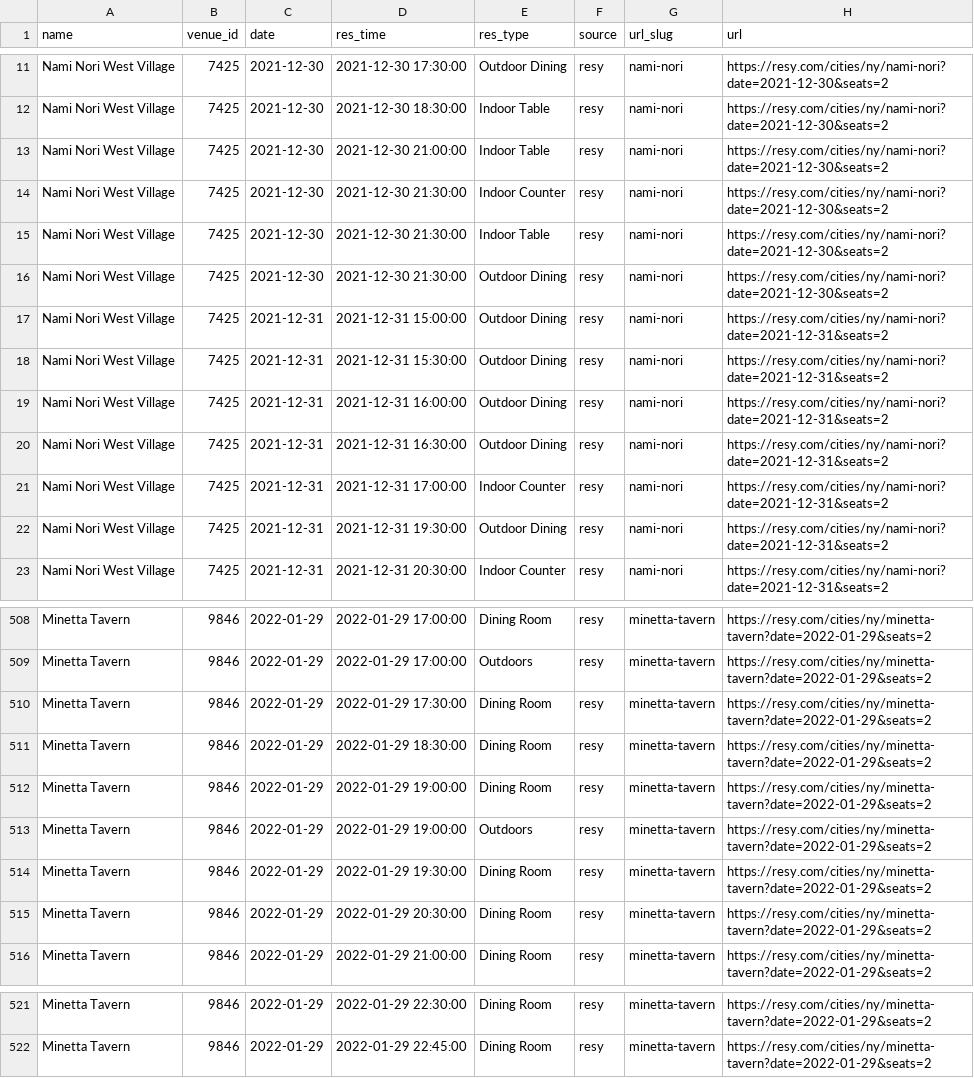
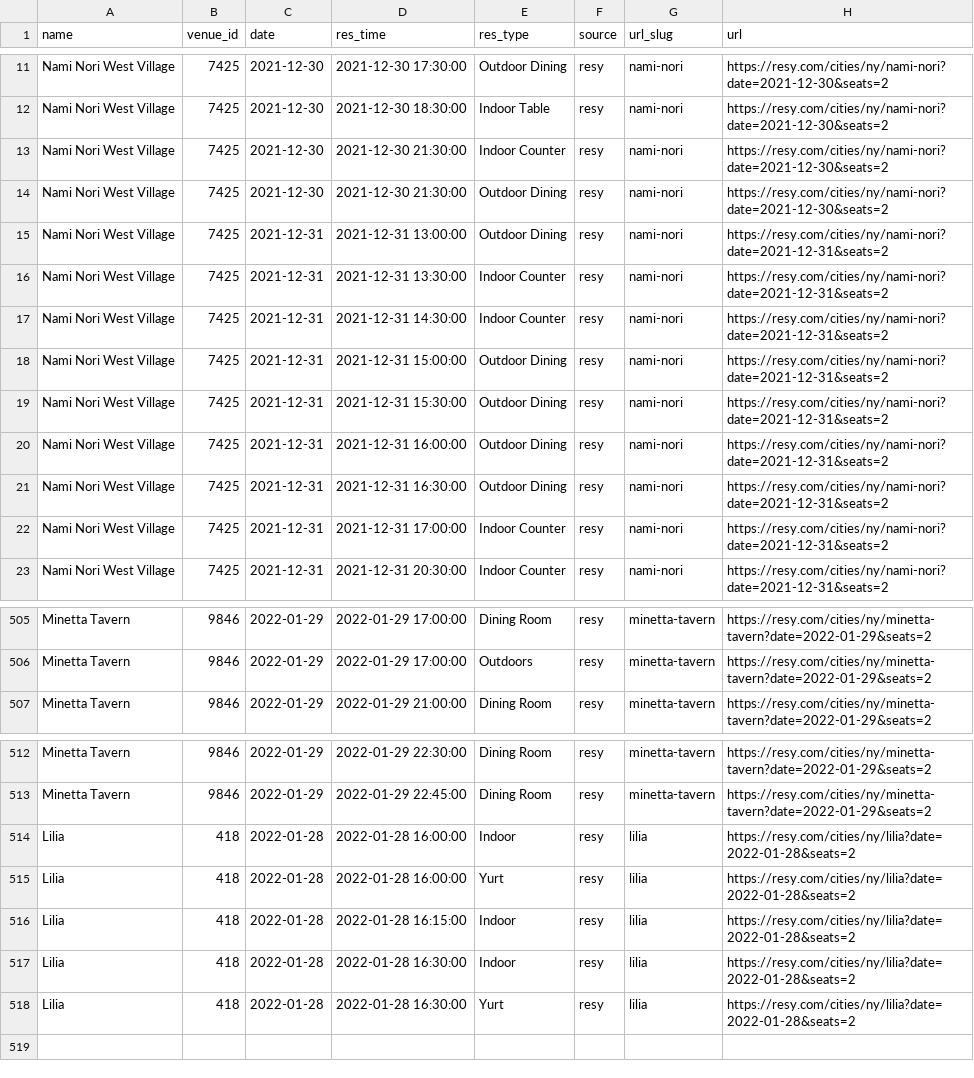
Before and after one commit to edj36/reservations, a CSV file: data/reservations_latest.csv, drawn as a sheet; only a part is shown, gaps mark what is left out; the diff covers the shown part only.

```diff
--- a/data/reservations_latest.csv
+++ b/data/reservations_latest.csv
@@ -12,6 +12,7 @@ Nami Nori West Village,7425,2021-12-30,2021-12-30 17:30:00,Outdoor Dining,resy,n
 Nami Nori West Village,7425,2021-12-30,2021-12-30 18:30:00,Indoor Table,resy,nami-nori,https://resy.com/cities/ny/nami-nori?date=2021-12-30&seats=2
-Nami Nori West Village,7425,2021-12-30,2021-12-30 21:00:00,Indoor Table,resy,nami-nori,https://resy.com/cities/ny/nami-nori?date=2021-12-30&seats=2
 Nami Nori West Village,7425,2021-12-30,2021-12-30 21:30:00,Indoor Counter,resy,nami-nori,https://resy.com/cities/ny/nami-nori?date=2021-12-30&seats=2
-Nami Nori West Village,7425,2021-12-30,2021-12-30 21:30:00,Indoor Table,resy,nami-nori,https://resy.com/cities/ny/nami-nori?date=2021-12-30&seats=2
 Nami Nori West Village,7425,2021-12-30,2021-12-30 21:30:00,Outdoor Dining,resy,nami-nori,https://resy.com/cities/ny/nami-nori?date=2021-12-30&seats=2
+Nami Nori West Village,7425,2021-12-31,2021-12-31 13:00:00,Outdoor Dining,resy,nami-nori,https://resy.com/cities/ny/nami-nori?date=2021-12-31&seats=2
+Nami Nori West Village,7425,2021-12-31,2021-12-31 13:30:00,Indoor Counter,resy,nami-nori,https://resy.com/cities/ny/nami-nori?date=2021-12-31&seats=2
+Nami Nori West Village,7425,2021-12-31,2021-12-31 14:30:00,Indoor Counter,resy,nami-nori,https://resy.com/cities/ny/nami-nori?date=2021-12-31&seats=2
 Nami Nori West Village,7425,2021-12-31,2021-12-31 15:00:00,Outdoor Dining,resy,nami-nori,https://resy.com/cities/ny/nami-nori?date=2021-12-31&seats=2
@@ -21,3 +22,2 @@ Nami Nori West Village,7425,2021-12-31,2021-12-31 16:30:00,Outdoor Dining,resy,n
 Nami Nori West Village,7425,2021-12-31,2021-12-31 17:00:00,Indoor Counter,resy,nami-nori,https://resy.com/cities/ny/nami-nori?date=2021-12-31&seats=2
-Nami Nori West Village,7425,2021-12-31,2021-12-31 19:30:00,Outdoor Dining,resy,nami-nori,https://resy.com/cities/ny/nami-nori?date=2021-12-31&seats=2
 Nami Nori West Village,7425,2021-12-31,2021-12-31 20:30:00,Indoor Counter,resy,nami-nori,https://resy.com/cities/ny/nami-nori?date=2021-12-31&seats=2
@@ -509,8 +506,2 @@ Minetta Tavern,9846,2022-01-29,2022-01-29 17:00:00,Dining Room,resy,minetta-tave
 Minetta Tavern,9846,2022-01-29,2022-01-29 17:00:00,Outdoors,resy,minetta-tavern,https://resy.com/cities/ny/minetta-tavern?date=2022-01-29&seats=2
-Minetta Tavern,9846,2022-01-29,2022-01-29 17:30:00,Dining Room,resy,minetta-tavern,https://resy.com/cities/ny/minetta-tavern?date=2022-01-29&seats=2
-Minetta Tavern,9846,2022-01-29,2022-01-29 18:30:00,Dining Room,resy,minetta-tavern,https://resy.com/cities/ny/minetta-tavern?date=2022-01-29&seats=2
-Minetta Tavern,9846,2022-01-29,2022-01-29 19:00:00,Dining Room,resy,minetta-tavern,https://resy.com/cities/ny/minetta-tavern?date=2022-01-29&seats=2
-Minetta Tavern,9846,2022-01-29,2022-01-29 19:00:00,Outdoors,resy,minetta-tavern,https://resy.com/cities/ny/minetta-tavern?date=2022-01-29&seats=2
-Minetta Tavern,9846,2022-01-29,2022-01-29 19:30:00,Dining Room,resy,minetta-tavern,https://resy.com/cities/ny/minetta-tavern?date=2022-01-29&seats=2
-Minetta Tavern,9846,2022-01-29,2022-01-29 20:30:00,Dining Room,resy,minetta-tavern,https://resy.com/cities/ny/minetta-tavern?date=2022-01-29&seats=2
 Minetta Tavern,9846,2022-01-29,2022-01-29 21:00:00,Dining Room,resy,minetta-tavern,https://resy.com/cities/ny/minetta-tavern?date=2022-01-29&seats=2
@@ -522 +513,6 @@ Minetta Tavern,9846,2022-01-29,2022-01-29 22:30:00,Dining Room,resy,minetta-tave
 Minetta Tavern,9846,2022-01-29,2022-01-29 22:45:00,Dining Room,resy,minetta-tavern,https://resy.com/cities/ny/minetta-tavern?date=2022-01-29&seats=2
+Lilia,418,2022-01-28,2022-01-28 16:00:00,Indoor,resy,lilia,https://resy.com/cities/ny/lilia?date=2022-01-28&seats=2
+Lilia,418,2022-01-28,2022-01-28 16:00:00,Yurt,resy,lilia,https://resy.com/cities/ny/lilia?date=2022-01-28&seats=2
+Lilia,418,2022-01-28,2022-01-28 16:15:00,Indoor,resy,lilia,https://resy.com/cities/ny/lilia?date=2022-01-28&seats=2
+Lilia,418,2022-01-28,2022-01-28 16:30:00,Indoor,resy,lilia,https://resy.com/cities/ny/lilia?date=2022-01-28&seats=2
+Lilia,418,2022-01-28,2022-01-28 16:30:00,Yurt,resy,lilia,https://resy.com/cities/ny/lilia?date=2022-01-28&seats=2
```
Also changed, not shown: 2 added rows and 5 removed rows elsewhere in this file.
